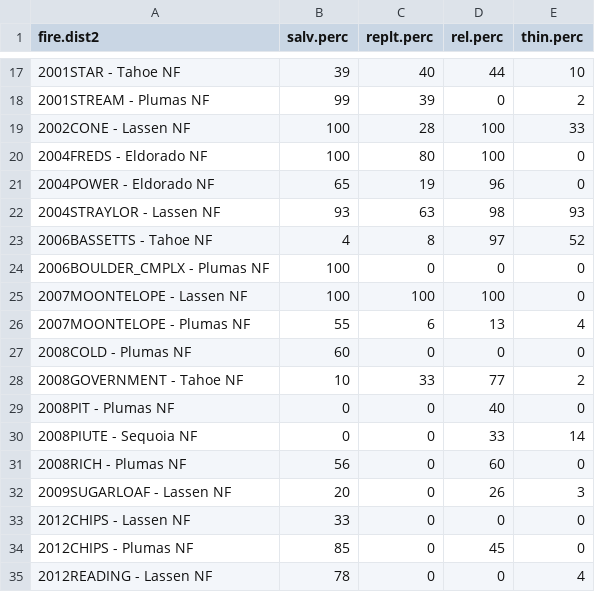
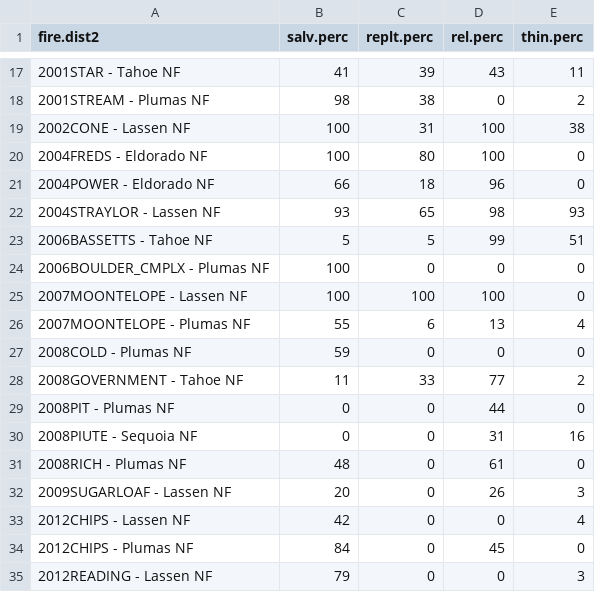
Before and after one commit to LatimerLab/postfire-management, a CSV file: data/site-selection/output/candidate-plots/plot_summ_for_workshop.csv, drawn as a sheet; only a part is shown, gaps mark what is left out; the diff covers the shown part only.

```diff
--- a/data/site-selection/output/candidate-plots/plot_summ_for_workshop.csv
+++ b/data/site-selection/output/candidate-plots/plot_summ_for_workshop.csv
@@ -17,8 +17,8 @@
-"2001STAR - Tahoe NF",39,40,44,10
-"2001STREAM - Plumas NF",99,39,0,2
-"2002CONE - Lassen NF",100,28,100,33
+"2001STAR - Tahoe NF",41,39,43,11
+"2001STREAM - Plumas NF",98,38,0,2
+"2002CONE - Lassen NF",100,31,100,38
 "2004FREDS - Eldorado NF",100,80,100,0
-"2004POWER - Eldorado NF",65,19,96,0
-"2004STRAYLOR - Lassen NF",93,63,98,93
-"2006BASSETTS - Tahoe NF",4,8,97,52
+"2004POWER - Eldorado NF",66,18,96,0
+"2004STRAYLOR - Lassen NF",93,65,98,93
+"2006BASSETTS - Tahoe NF",5,5,99,51
 "2006BOULDER_CMPLX - Plumas NF",100,0,0,0
@@ -26,10 +26,10 @@
 "2007MOONTELOPE - Plumas NF",55,6,13,4
-"2008COLD - Plumas NF",60,0,0,0
-"2008GOVERNMENT - Tahoe NF",10,33,77,2
-"2008PIT - Plumas NF",0,0,40,0
-"2008PIUTE - Sequoia NF",0,0,33,14
-"2008RICH - Plumas NF",56,0,60,0
+"2008COLD - Plumas NF",59,0,0,0
+"2008GOVERNMENT - Tahoe NF",11,33,77,2
+"2008PIT - Plumas NF",0,0,44,0
+"2008PIUTE - Sequoia NF",0,0,31,16
+"2008RICH - Plumas NF",48,0,61,0
 "2009SUGARLOAF - Lassen NF",20,0,26,3
-"2012CHIPS - Lassen NF",33,0,0,0
-"2012CHIPS - Plumas NF",85,0,45,0
-"2012READING - Lassen NF",78,0,0,4
+"2012CHIPS - Lassen NF",42,0,0,4
+"2012CHIPS - Plumas NF",84,0,45,0
+"2012READING - Lassen NF",79,0,0,3
```
Also changed, not shown: 30 edited cells elsewhere in this file, data/site-selection/analysis-parameters/focal_fires.csv, data/site-selection/output/candidate-plots/candidate_plots_management_stratification_v3allrelease.csv, 11 other files.
